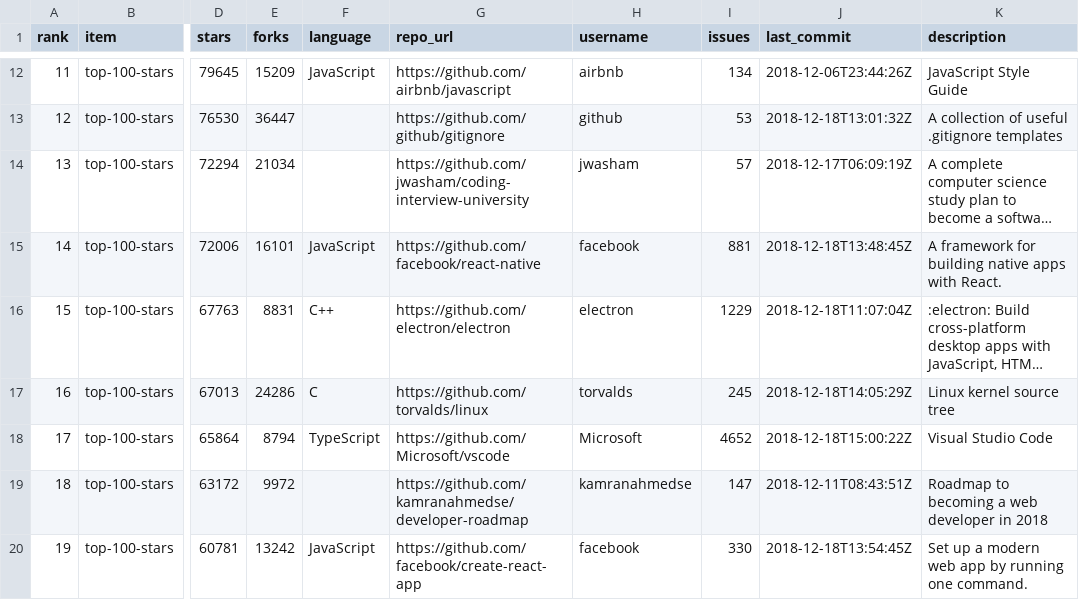
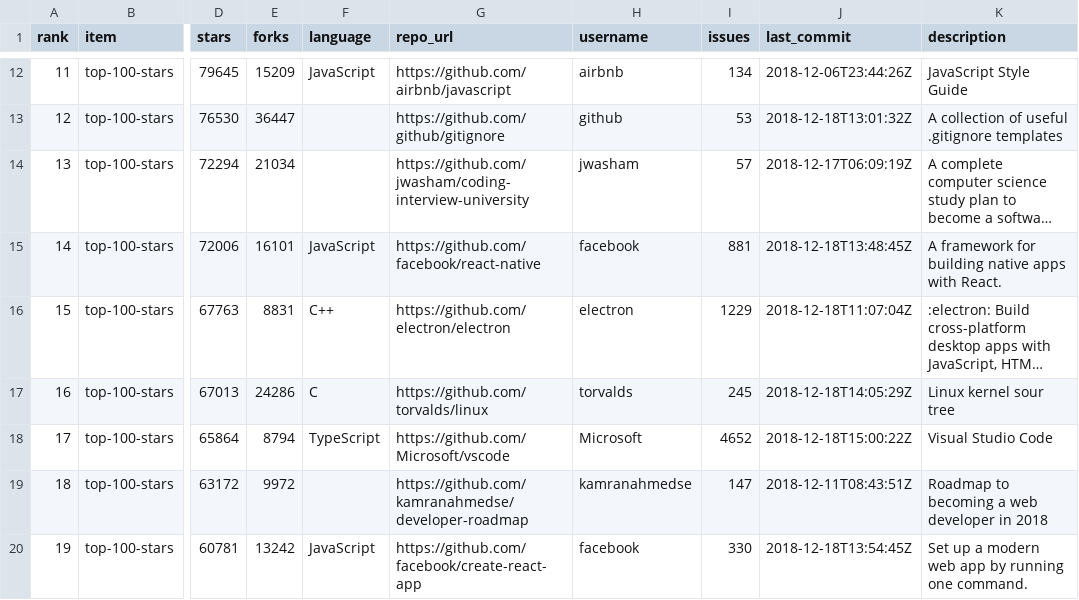
Before and after one commit to fccano/TopRakingCentral, a CSV file: github-ranking-2018-12-18.csv, drawn as a sheet; only a part is shown, gaps mark what is left out; long unchanged cells end in …; the diff names each change by its address in the sheet, - before the commit and + after, or states it on an @@ line.

Commit message:
Modifico el CSV para generar un conflicto

```diff
--- a/github-ranking-2018-12-18.csv
+++ b/github-ranking-2018-12-18.csv
-K17 (description): Linux kernel source tree
+K17 (description): Linux kernel sour tree
```
